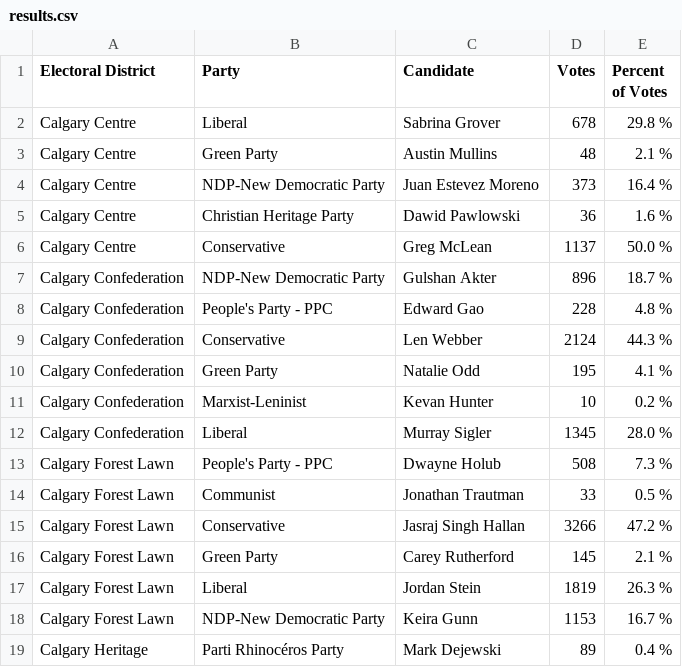
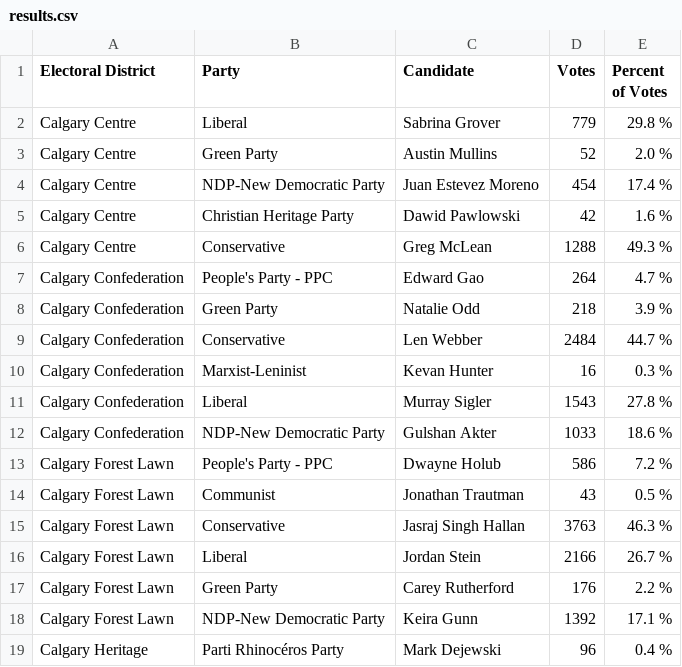
Before and after one commit to aryntoombs/Calgary-Election, a CSV file: results.csv, drawn as a sheet; only a part is shown; the diff covers the shown part only.

Commit message:
update election results

```diff
--- a/results.csv
+++ b/results.csv
@@ -1,19 +1,19 @@
 "Electoral District","Party","Candidate","Votes","Percent of Votes"
-"Calgary Centre","Liberal","Sabrina Grover",678,"29.8 %"
-"Calgary Centre","Green Party","Austin Mullins",48,"2.1 %"
-"Calgary Centre","NDP-New Democratic Party","Juan Estevez Moreno",373,"16.4 %"
-"Calgary Centre","Christian Heritage Party","Dawid Pawlowski",36,"1.6 %"
-"Calgary Centre","Conservative","Greg McLean",1137,"50.0 %"
-"Calgary Confederation","NDP-New Democratic Party","Gulshan Akter",896,"18.7 %"
-"Calgary Confederation","People's Party - PPC","Edward Gao",228,"4.8 %"
-"Calgary Confederation","Conservative","Len Webber",2124,"44.3 %"
-"Calgary Confederation","Green Party","Natalie Odd",195,"4.1 %"
-"Calgary Confederation","Marxist-Leninist","Kevan Hunter",10,"0.2 %"
-"Calgary Confederation","Liberal","Murray Sigler",1345,"28.0 %"
-"Calgary Forest Lawn","People's Party - PPC","Dwayne Holub",508,"7.3 %"
-"Calgary Forest Lawn","Communist","Jonathan Trautman",33,"0.5 %"
-"Calgary Forest Lawn","Conservative","Jasraj Singh Hallan",3266,"47.2 %"
-"Calgary Forest Lawn","Green Party","Carey Rutherford",145,"2.1 %"
-"Calgary Forest Lawn","Liberal","Jordan Stein",1819,"26.3 %"
-"Calgary Forest Lawn","NDP-New Democratic Party","Keira Gunn",1153,"16.7 %"
-"Calgary Heritage","Parti Rhinocéros Party","Mark Dejewski",89,"0.4 %"
+"Calgary Centre","Liberal","Sabrina Grover",779,"29.8 %"
+"Calgary Centre","Green Party","Austin Mullins",52,"2.0 %"
+"Calgary Centre","NDP-New Democratic Party","Juan Estevez Moreno",454,"17.4 %"
+"Calgary Centre","Christian Heritage Party","Dawid Pawlowski",42,"1.6 %"
+"Calgary Centre","Conservative","Greg McLean",1288,"49.3 %"
+"Calgary Confederation","People's Party - PPC","Edward Gao",264,"4.7 %"
+"Calgary Confederation","Green Party","Natalie Odd",218,"3.9 %"
+"Calgary Confederation","Conservative","Len Webber",2484,"44.7 %"
+"Calgary Confederation","Marxist-Leninist","Kevan Hunter",16,"0.3 %"
+"Calgary Confederation","Liberal","Murray Sigler",1543,"27.8 %"
+"Calgary Confederation","NDP-New Democratic Party","Gulshan Akter",1033,"18.6 %"
+"Calgary Forest Lawn","People's Party - PPC","Dwayne Holub",586,"7.2 %"
+"Calgary Forest Lawn","Communist","Jonathan Trautman",43,"0.5 %"
+"Calgary Forest Lawn","Conservative","Jasraj Singh Hallan",3763,"46.3 %"
+"Calgary Forest Lawn","Liberal","Jordan Stein",2166,"26.7 %"
+"Calgary Forest Lawn","Green Party","Carey Rutherford",176,"2.2 %"
+"Calgary Forest Lawn","NDP-New Democratic Party","Keira Gunn",1392,"17.1 %"
+"Calgary Heritage","Parti Rhinocéros Party","Mark Dejewski",96,"0.4 %"
```
Also changed, not shown: 4 added rows, 4 removed rows and 48 edited cells elsewhere in this file.
